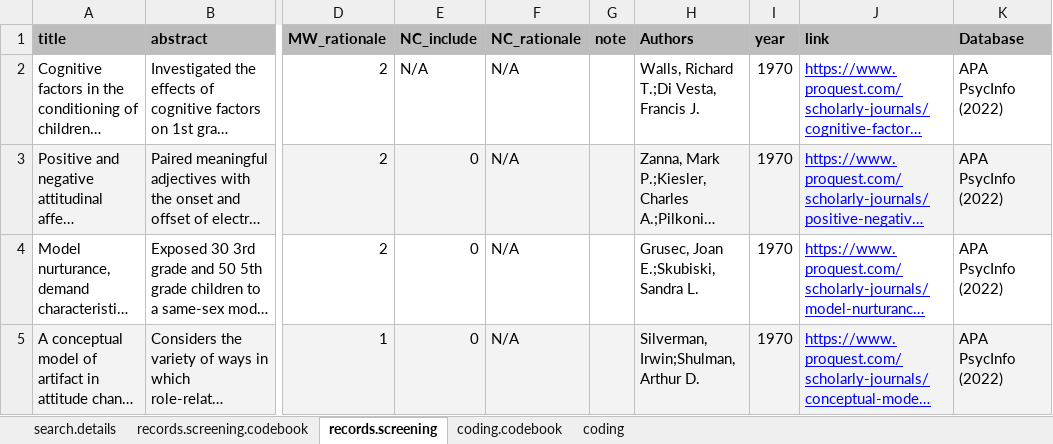
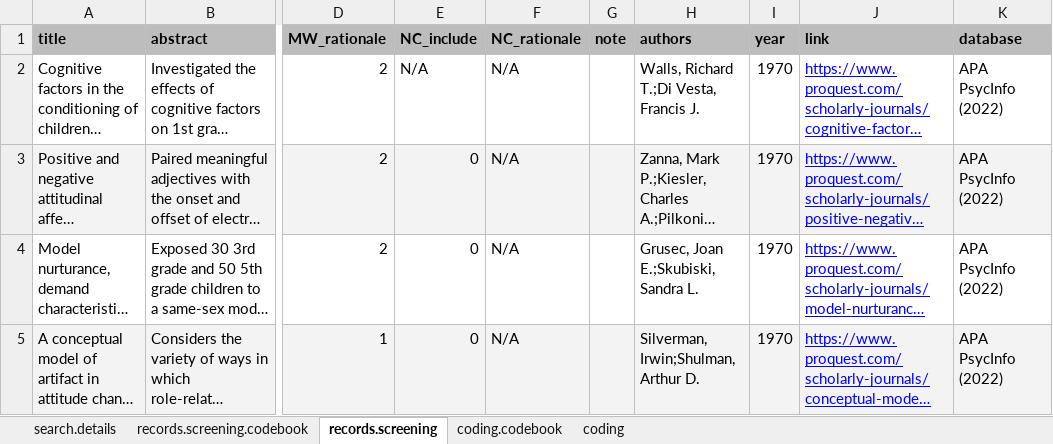
Before and after one commit to ColesNicholas/metaware, an Excel workbook: data/metaware_EsData_raw.xlsx, sheet records.screening, drawn as a sheet; only a part is shown, gaps mark what is left out; long unchanged cells end in …; values as stored, in another font and other column widths than the file's, no borders; the diff names each change by its address in the sheet, - before the commit and + after, or states it on an @@ line.

```diff
--- a/data/metaware_EsData_raw.xlsx (sheet records.screening)
+++ b/data/metaware_EsData_raw.xlsx (sheet records.screening)
-H1: Authors
+H1: authors
-K1: Database
+K1: database
```
Also changed, not shown: sheet records.screening.codebook, 5 other files.
